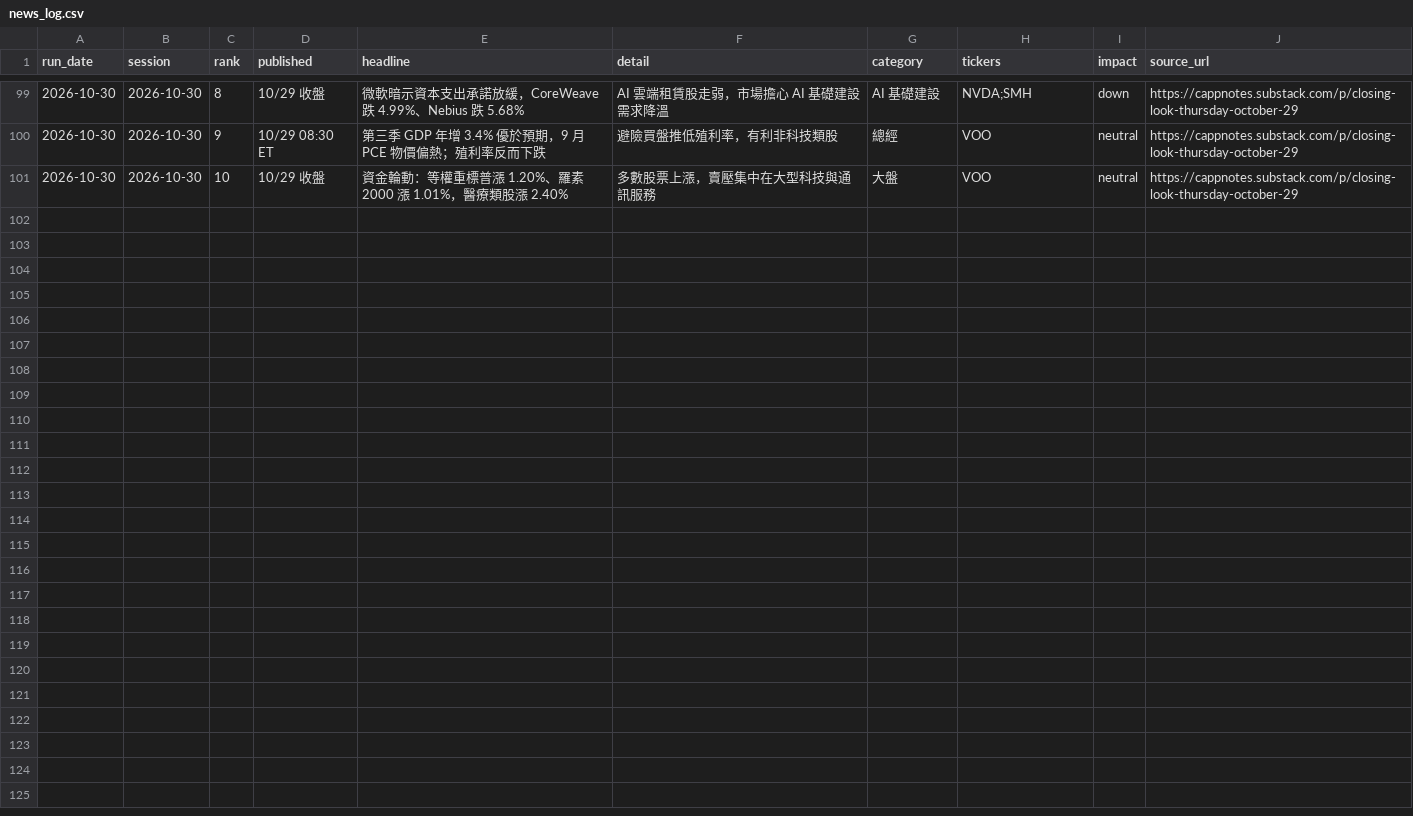
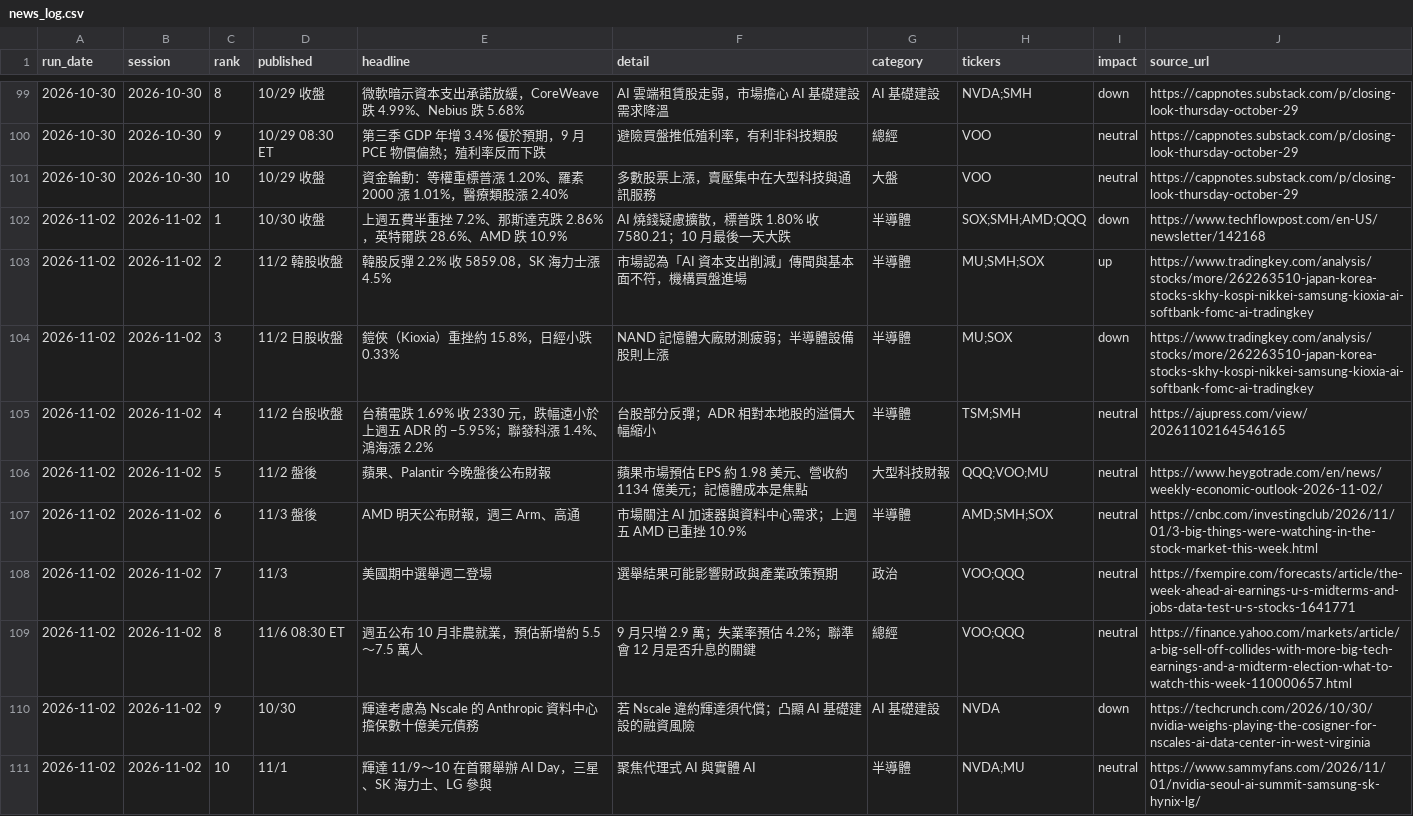
Before and after one commit to markwu831-prog/tw-stock-news, a CSV file: us/data/news_log.csv, drawn as a sheet; only a part is shown, gaps mark what is left out; the diff names each change by its address in the sheet, - before the commit and + after, or states it on an @@ line.

```diff
--- a/us/data/news_log.csv
+++ b/us/data/news_log.csv
+row 102: 2026-11-02 | 2026-11-02 | 1 | 10/30 收盤 | 上週五費半重挫 7.2%、那斯達克跌 2.86%，英特爾跌 28.6%、AMD 跌 10.9% | AI 燒錢疑慮擴散，標普跌 1.80% 收 7580.21；10 月最後一天大跌 | 半導體 | SOX;SMH;AMD;QQQ | down | https://www.techflowpost.com/en-US/newsletter/142168
+row 103: 2026-11-02 | 2026-11-02 | 2 | 11/2 韓股收盤 | 韓股反彈 2.2% 收 5859.08，SK 海力士漲 4.5% | 市場認為「AI 資本支出削減」傳聞與基本面不符，機構買盤進場 | 半導體 | MU;SMH;SOX | up | https://www.tradingkey.com/analysis/stocks/more/262263510-japan-korea-stocks-skhy-kospi-nikkei-samsung-kioxia-ai-softbank-fomc-ai-tradingkey
+row 104: 2026-11-02 | 2026-11-02 | 3 | 11/2 日股收盤 | 鎧俠（Kioxia）重挫約 15.8%，日經小跌 0.33% | NAND 記憶體大廠財測疲弱；半導體設備股則上漲 | 半導體 | MU;SOX | down | https://www.tradingkey.com/analysis/stocks/more/262263510-japan-korea-stocks-skhy-kospi-nikkei-samsung-kioxia-ai-softbank-fomc-ai-tradingkey
+row 105: 2026-11-02 | 2026-11-02 | 4 | 11/2 台股收盤 | 台積電跌 1.69% 收 2330 元，跌幅遠小於上週五 ADR 的 −5.95%；聯發科漲 1.4%、鴻海漲 2.2% | 台股部分反彈；ADR 相對本地股的溢價大幅縮小 | 半導體 | TSM;SMH | neutral | https://ajupress.com/view/20261102164546165
+row 106: 2026-11-02 | 2026-11-02 | 5 | 11/2 盤後 | 蘋果、Palantir 今晚盤後公布財報 | 蘋果市場預估 EPS 約 1.98 美元、營收約 1134 億美元；記憶體成本是焦點 | 大型科技財報 | QQQ;VOO;MU | neutral | https://www.heygotrade.com/en/news/weekly-economic-outlook-2026-11-02/
+row 107: 2026-11-02 | 2026-11-02 | 6 | 11/3 盤後 | AMD 明天公布財報，週三 Arm、高通 | 市場關注 AI 加速器與資料中心需求；上週五 AMD 已重挫 10.9% | 半導體 | AMD;SMH;SOX | neutral | https://cnbc.com/investingclub/2026/11/01/3-big-things-were-watching-in-the-stock-market-this-week.html
+row 108: 2026-11-02 | 2026-11-02 | 7 | 11/3 | 美國期中選舉週二登場 | 選舉結果可能影響財政與產業政策預期 | 政治 | VOO;QQQ | neutral | https://fxempire.com/forecasts/article/the-week-ahead-ai-earnings-u-s-midterms-and-jobs-data-test-u-s-stocks-1641771
+row 109: 2026-11-02 | 2026-11-02 | 8 | 11/6 08:30 ET | 週五公布 10 月非農就業，預估新增約 5.5～7.5 萬人 | 9 月只增 2.9 萬；失業率預估 4.2%；聯準會 12 月是否升息的關鍵 | 總經 | VOO;QQQ | neutral | https://finance.yahoo.com/markets/article/a-big-sell-off-collides-with-more-big-tech-earnings-and-a-midterm-election-what-to-watch-this-week-110000657.html
+row 110: 2026-11-02 | 2026-11-02 | 9 | 10/30 | 輝達考慮為 Nscale 的 Anthropic 資料中心擔保數十億美元債務 | 若 Nscale 違約輝達須代償；凸顯 AI 基礎建設的融資風險 | AI 基礎建設 | NVDA | down | https://techcrunch.com/2026/10/30/nvidia-weighs-playing-the-cosigner-for-nscales-ai-data-center-in-west-virginia
+row 111: 2026-11-02 | 2026-11-02 | 10 | 11/1 | 輝達 11/9～10 在首爾舉辦 AI Day，三星、SK 海力士、LG 參與 | 聚焦代理式 AI 與實體 AI | 半導體 | NVDA;MU | neutral | https://www.sammyfans.com/2026/11/01/nvidia-seoul-ai-summit-samsung-sk-hynix-lg/
```
Also changed, not shown: us/data/predictions_daily.csv, 1 other file.
